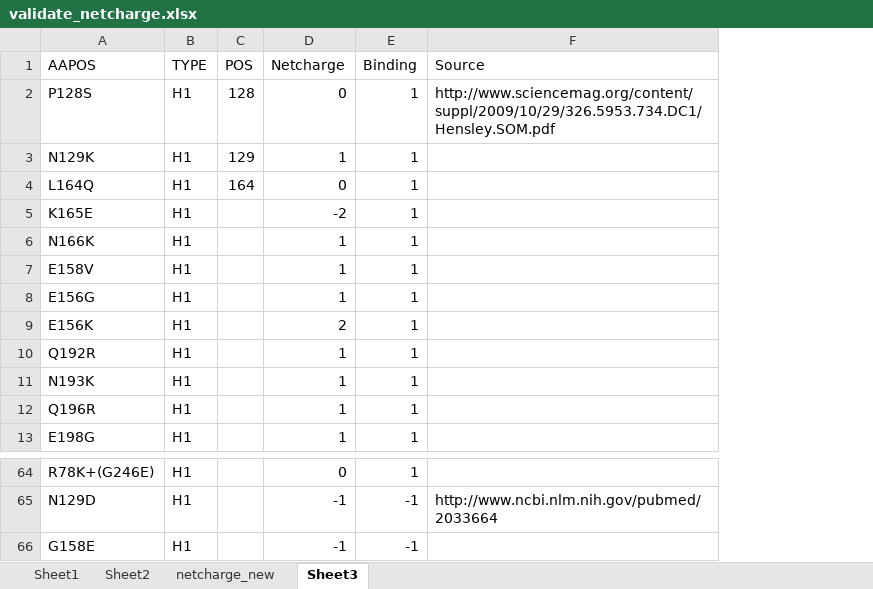
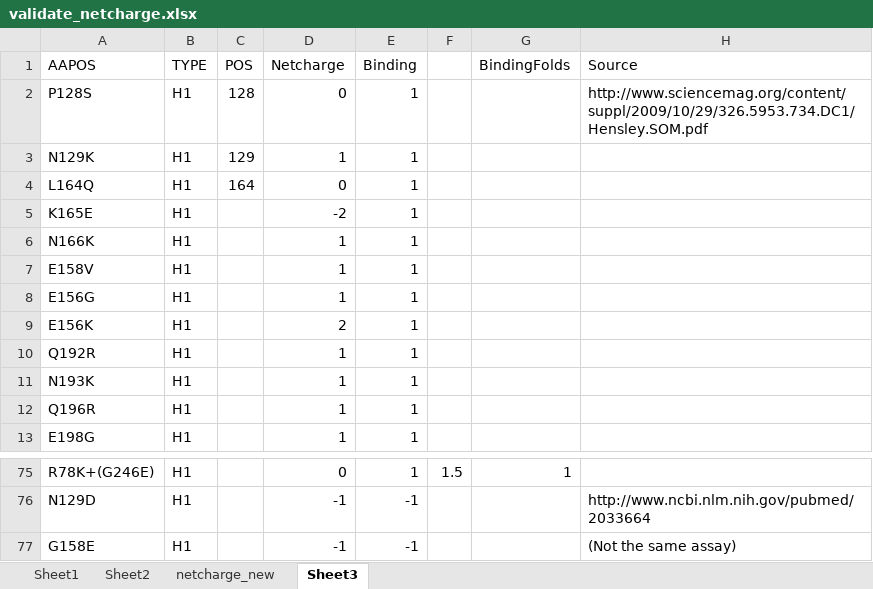
Before and after one commit to hy39/BindingAnal, an Excel workbook: validate_netcharge/validate_netcharge.xlsx, sheet Sheet3, drawn as a sheet; only a part is shown, gaps mark what is left out; values as stored, in another font and other column widths than the file's, no borders; addresses are those after the commit; the diff covers the shown part only; the diff names each change by its address in the sheet, - before the commit and + after, or states it on an @@ line.

```diff
--- a/validate_netcharge/validate_netcharge.xlsx (sheet Sheet3)
+++ b/validate_netcharge/validate_netcharge.xlsx (sheet Sheet3)
+column F, row 75: 1.5
+column G (BindingFolds), row 75: 1
-H77 (Source): (empty)
+H77 (Source): (Not the same assay)
```
Also changed, not shown: 11 added rows and 7 edited cells elsewhere in this sheet, charts or pictures, 2 other files.
